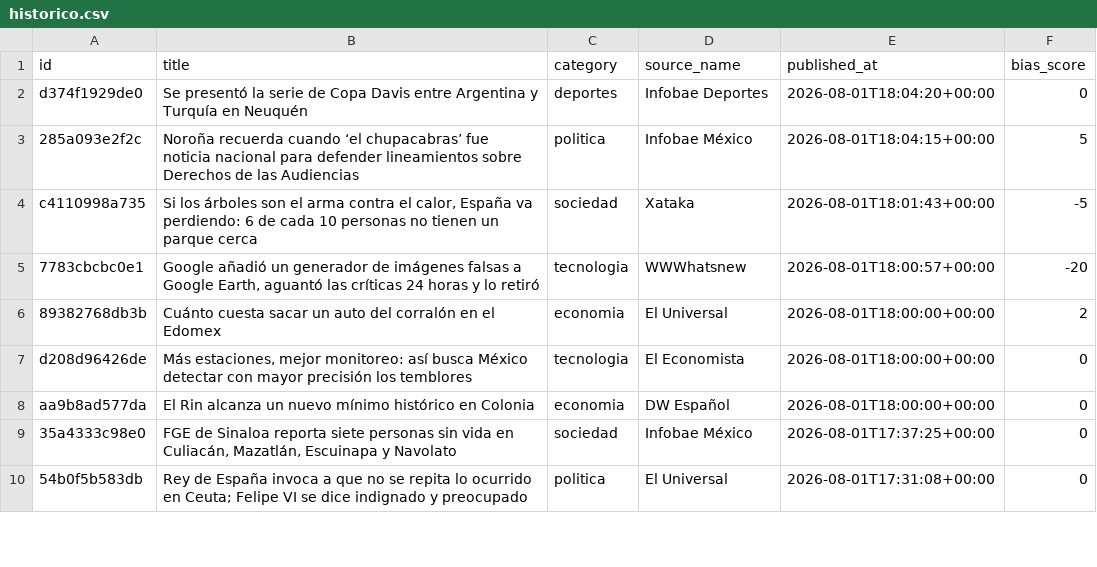
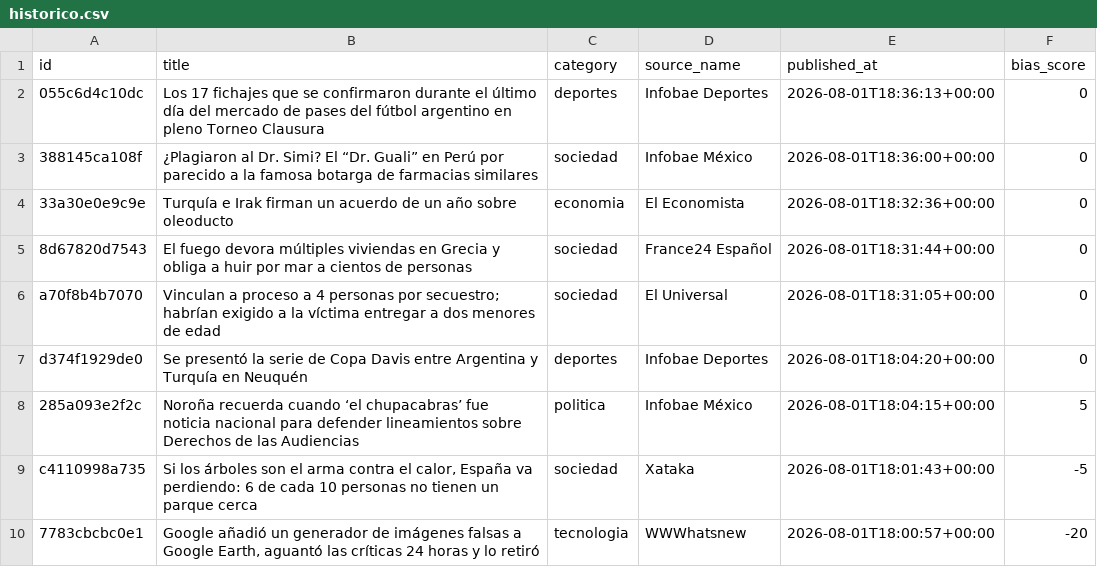
Before and after one commit to Marianomrz/ContextoWeb, a CSV file: historico.csv, drawn as a sheet; only a part is shown; the shorter side is filled out with more unchanged rows; the diff names each change by its address in the sheet, - before the commit and + after, or states it on an @@ line.

```diff
--- a/historico.csv
+++ b/historico.csv
+row 2: 055c6d4c10dc | Los 17 fichajes que se confirmaron durante el último día del mercado de pases del fútbol argentino en pleno Torneo Clausura | deportes | Infobae Deportes | 2026-08-01T18:36:13+00:00 | 0
+row 3: 388145ca108f | ¿Plagiaron al Dr. Simi? El “Dr. Guali” en Perú por parecido a la famosa botarga de farmacias similares | sociedad | Infobae México | 2026-08-01T18:36:00+00:00 | 0
+row 4: 33a30e0e9c9e | Turquía e Irak firman un acuerdo de un año sobre oleoducto | economia | El Economista | 2026-08-01T18:32:36+00:00 | 0
+row 5: 8d67820d7543 | El fuego devora múltiples viviendas en Grecia y obliga a huir por mar a cientos de personas | sociedad | France24 Español | 2026-08-01T18:31:44+00:00 | 0
+row 6: a70f8b4b7070 | Vinculan a proceso a 4 personas por secuestro; habrían exigido a la víctima entregar a dos menores de edad | sociedad | El Universal | 2026-08-01T18:31:05+00:00 | 0
```
Also changed, not shown: 16 other files.
